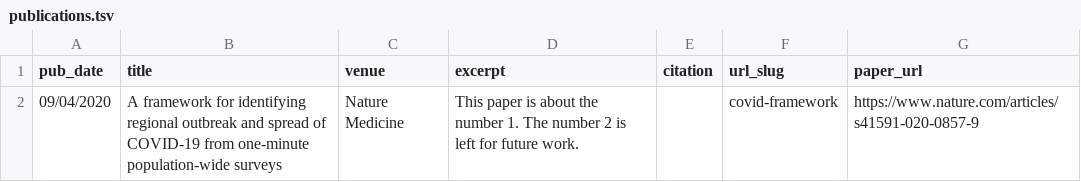
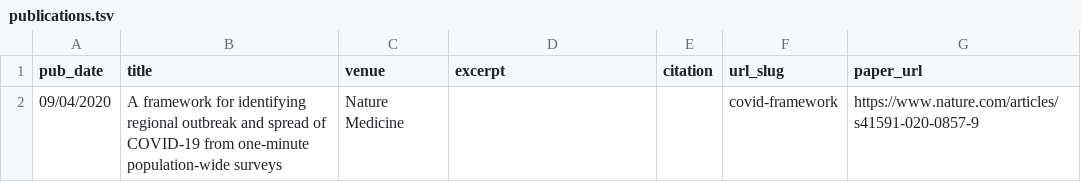
Before and after one commit to hrossman/hrossman.github.io, a TSV file: markdown_generator/publications.tsv, drawn as a sheet.

```diff
--- a/markdown_generator/publications.tsv
+++ b/markdown_generator/publications.tsv
@@ -1,2 +1,2 @@
 pub_date	title	venue	excerpt	citation	url_slug	paper_url
-09/04/2020	A framework for identifying regional outbreak and spread of COVID-19 from one-minute population-wide surveys	Nature Medicine	This paper is about the number 1. The number 2 is left for future work.	 	covid-framework	https://www.nature.com/articles/s41591-020-0857-9
+09/04/2020	A framework for identifying regional outbreak and spread of COVID-19 from one-minute population-wide surveys	Nature Medicine	 		covid-framework	https://www.nature.com/articles/s41591-020-0857-9
```
Also changed, not shown: 2 other files.
